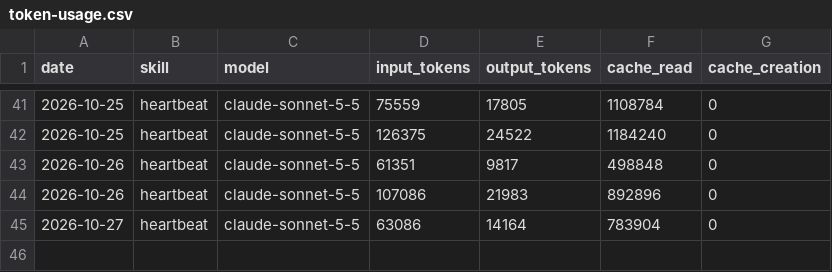
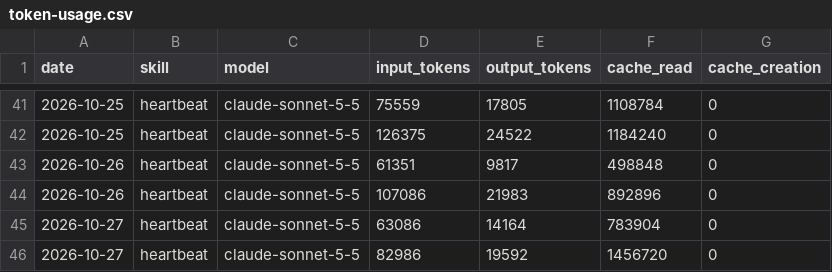
Before and after one commit to ether-btc/aeon, a CSV file: memory/token-usage.csv, drawn as a sheet; only a part is shown, gaps mark what is left out.

Commit message:
chore(heartbeat): auto-commit 2026-10-27

```diff
--- a/memory/token-usage.csv
+++ b/memory/token-usage.csv
@@ -45 +45,2 @@ date,skill,model,input_tokens,output_tokens,cache_read,cache_creation
 2026-10-27,heartbeat,claude-sonnet-5-5,63086,14164,783904,0
+2026-10-27,heartbeat,claude-sonnet-5-5,82986,19592,1456720,0
```
Also changed, not shown: 3 other files.
